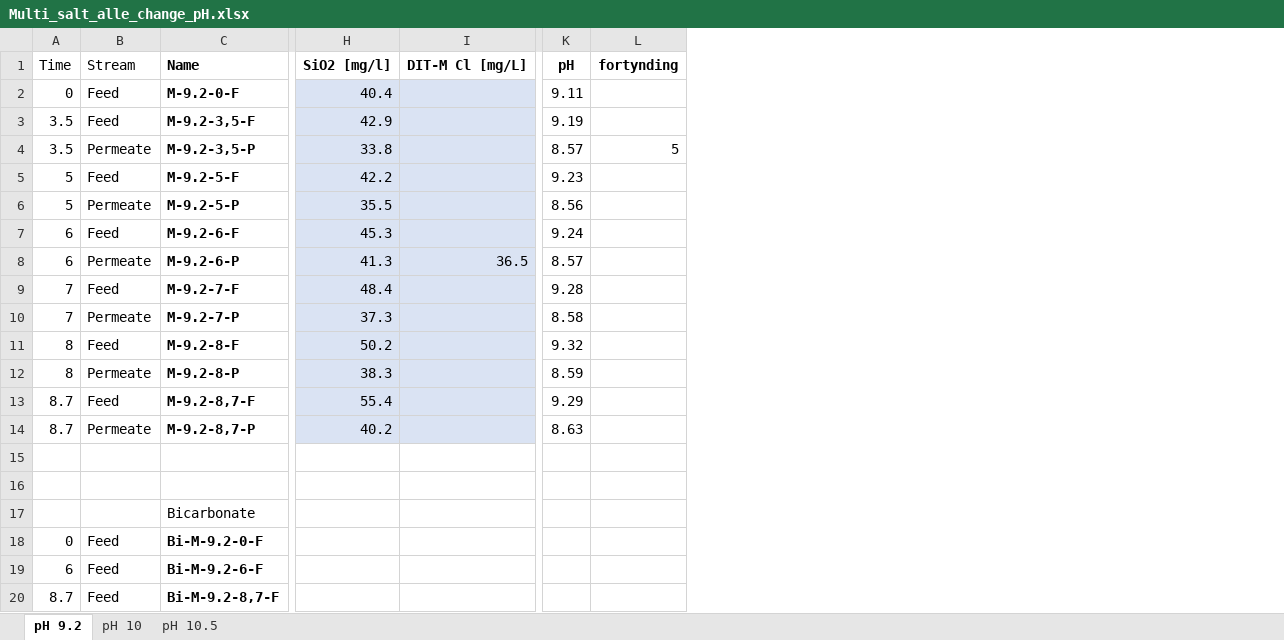
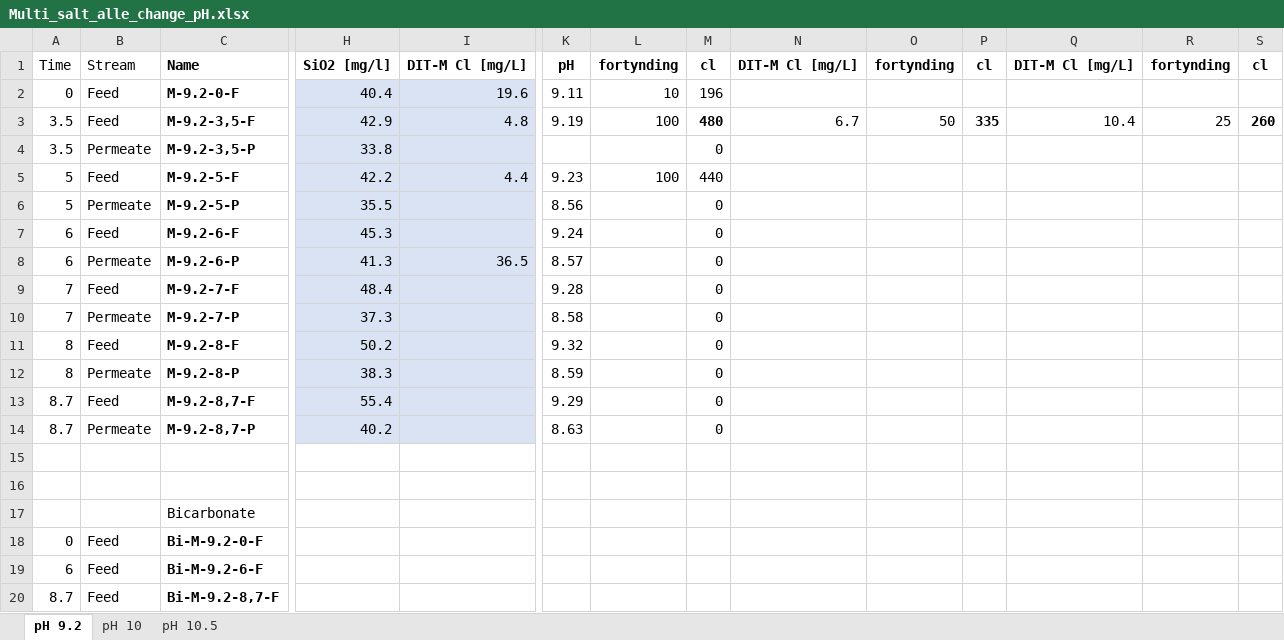
Before and after one commit to Steffen-Lykke/Speciale, an Excel workbook: data/Multi_salt_alle_change_pH.xlsx, sheet pH 9.2, drawn as a sheet; only a part is shown, gaps mark what is left out; values as stored, in another font and other column widths than the file's, no borders; the diff names each change by its address in the sheet, - before the commit and + after, or states it on an @@ line.

```diff
--- a/data/Multi_salt_alle_change_pH.xlsx (sheet pH 9.2)
+++ b/data/Multi_salt_alle_change_pH.xlsx (sheet pH 9.2)
+column M, rows 1-14: cl | 196 | 480 | 0 | 440 | 0 | 0 | 0 | 0 | 0 | 0 | 0 | 0 | 0
+column N, rows 1-3: DIT-M Cl [mg/L] |  | 6.7
+column O, rows 1-3: fortynding |  | 50
+column P, rows 1-3: cl |  | 335
+column Q, rows 1-3: DIT-M Cl [mg/L] |  | 10.4
+column R, rows 1-3: fortynding |  | 25
+column S, rows 1-3: cl |  | 260
-I2: (empty)
+I2: 19.6
-L2: (empty)
+L2: 10
-I3: (empty)
+I3: 4.8
-L3: (empty)
+L3: 100
-K4: 8.57
+K4: (empty)
-L4: 5
+L4: (empty)
-I5: (empty)
+I5: 4.4
-L5: (empty)
+L5: 100
```
Also changed, not shown: 2 other files.
